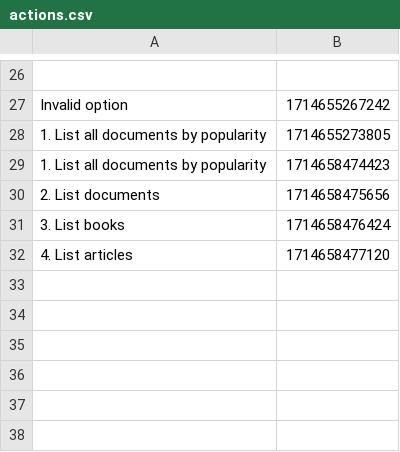
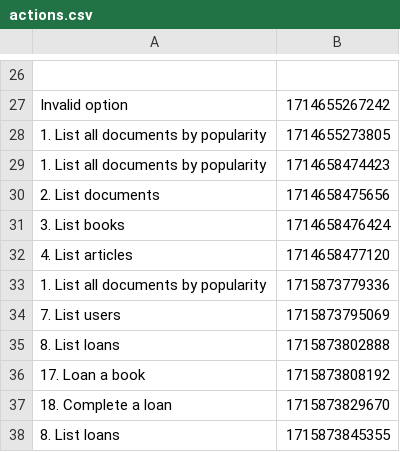
Before and after one commit to VoicilaIonut/Library, a CSV file: actions.csv, drawn as a sheet; only a part is shown, gaps mark what is left out.

Commit message:
Add deleteLoan on CLI.

```diff
--- a/actions.csv
+++ b/actions.csv
@@ -32 +32,7 @@ Invalid option,1714655267242
 4. List articles,1714658477120
+1. List all documents by popularity,1715873779336
+7. List users,1715873795069
+8. List loans,1715873802888
+17. Loan a book,1715873808192
+18. Complete a loan,1715873829670
+8. List loans,1715873845355
```
Also changed, not shown: 3 other files.
